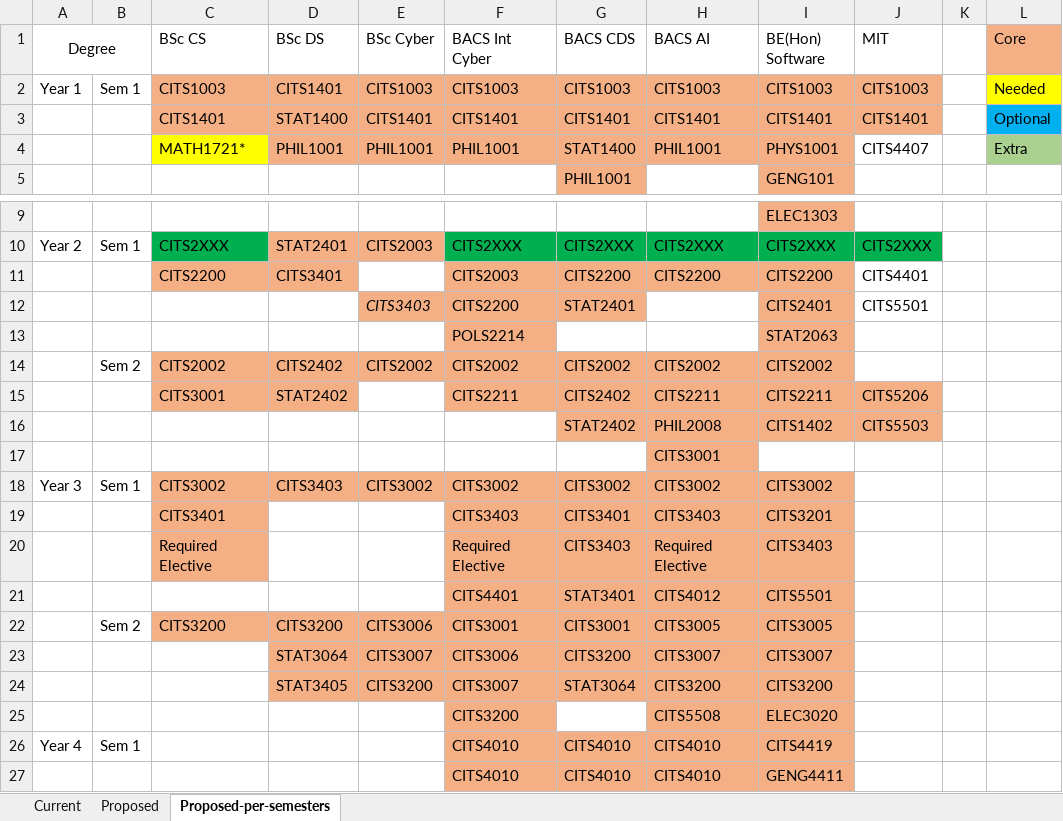
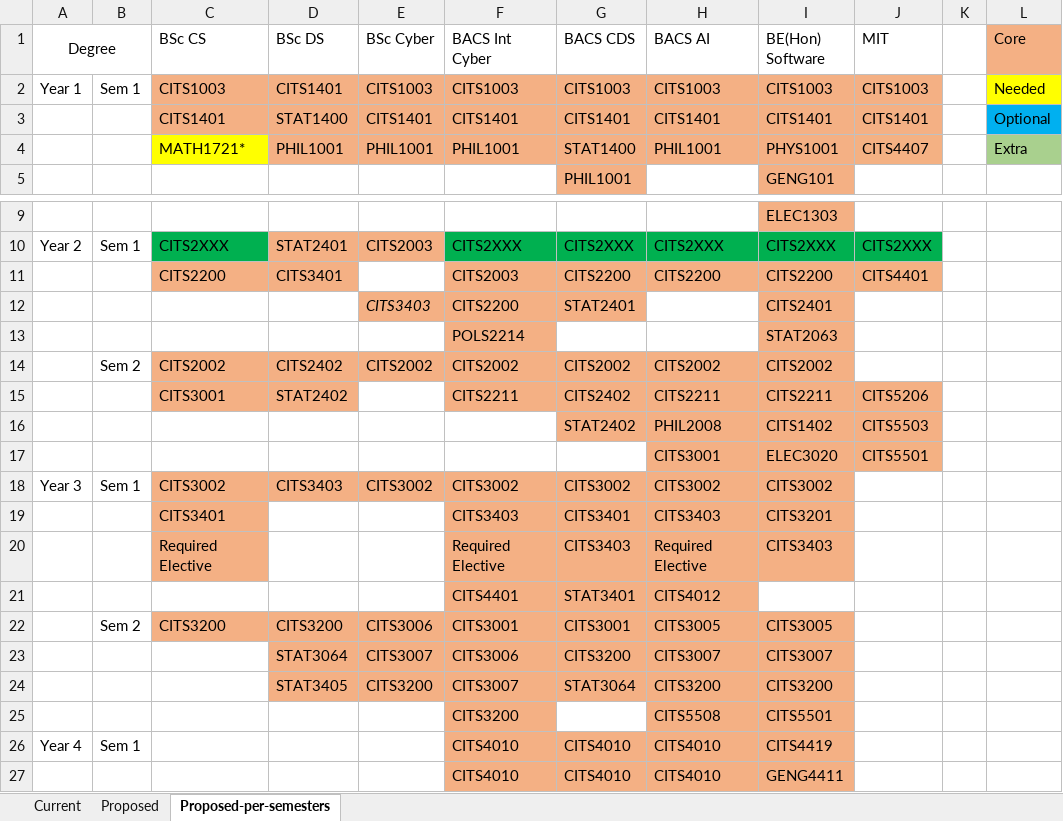
Before and after one commit to jbhong/degreemap, an Excel workbook: degree_planner_2022.xlsx, sheet Proposed-per-semesters, drawn as a sheet; only a part is shown, gaps mark what is left out; values as stored, in another font and other column widths than the file's, no borders; removed rows and columns are numbered as before the commit, all else as after; the diff names each change by its address in the sheet, - before the commit and + after, or states it on an @@ line.

```diff
--- a/degree_planner_2022.xlsx (sheet Proposed-per-semesters)
+++ b/degree_planner_2022.xlsx (sheet Proposed-per-semesters)
-J4 fill: none
+J4 fill: #F4B183
-J11 fill: none
+J11 fill: #F4B183
-J12 (MIT): CITS5501
+J12 (MIT): (empty)
-row 17:  |  |  |  |  |  |  | CITS3001
+row 17:  |  |  |  |  |  |  | CITS3001 | ELEC3020 | CITS5501
-I21 (BE(Hon) Software): CITS5501
+I21 (BE(Hon) Software): (empty)
-I21 fill: #F4B084
+I21 fill: none
-I25 (BE(Hon) Software): ELEC3020
+I25 (BE(Hon) Software): CITS5501
```
Also changed, not shown: 4 other files.
